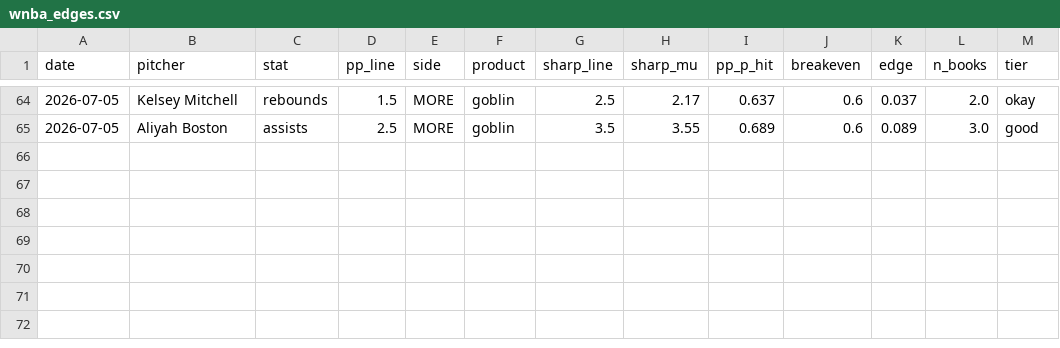
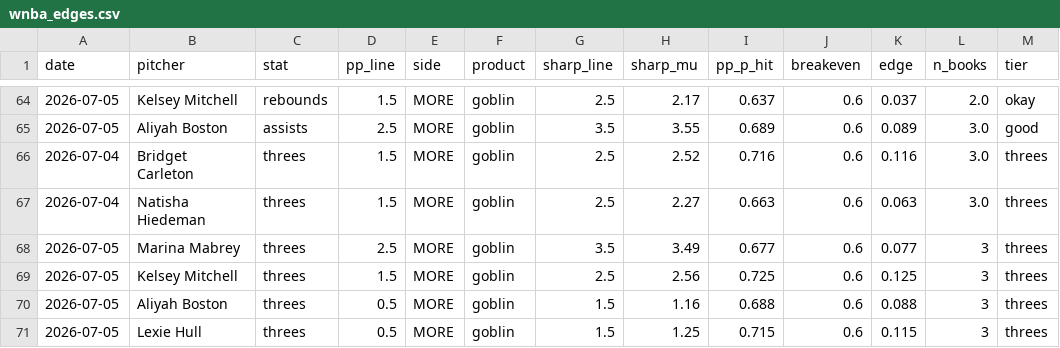
Before and after one commit to factoreric123-sketch/mlbodds, a CSV file: mlb/pp_logs/wnba_edges.csv, drawn as a sheet; only a part is shown, gaps mark what is left out; the diff names each change by its address in the sheet, - before the commit and + after, or states it on an @@ line.

```diff
--- a/mlb/pp_logs/wnba_edges.csv
+++ b/mlb/pp_logs/wnba_edges.csv
+row 66: 2026-07-04 | Bridget Carleton | threes | 1.5 | MORE | goblin | 2.5 | 2.52 | 0.716 | 0.6 | 0.116 | 3.0 | threes
+row 67: 2026-07-04 | Natisha Hiedeman | threes | 1.5 | MORE | goblin | 2.5 | 2.27 | 0.663 | 0.6 | 0.063 | 3.0 | threes
+row 68: 2026-07-05 | Marina Mabrey | threes | 2.5 | MORE | goblin | 3.5 | 3.49 | 0.677 | 0.6 | 0.077 | 3 | threes
+row 69: 2026-07-05 | Kelsey Mitchell | threes | 1.5 | MORE | goblin | 2.5 | 2.56 | 0.725 | 0.6 | 0.125 | 3 | threes
+row 70: 2026-07-05 | Aliyah Boston | threes | 0.5 | MORE | goblin | 1.5 | 1.16 | 0.688 | 0.6 | 0.088 | 3 | threes
+row 71: 2026-07-05 | Lexie Hull | threes | 0.5 | MORE | goblin | 1.5 | 1.25 | 0.715 | 0.6 | 0.115 | 3 | threes
```
Also changed, not shown: 2 other files.
